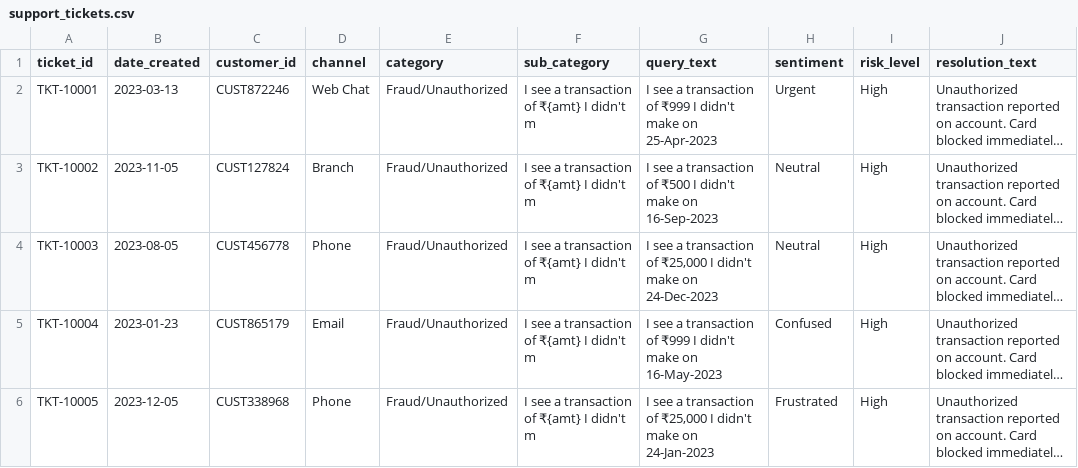
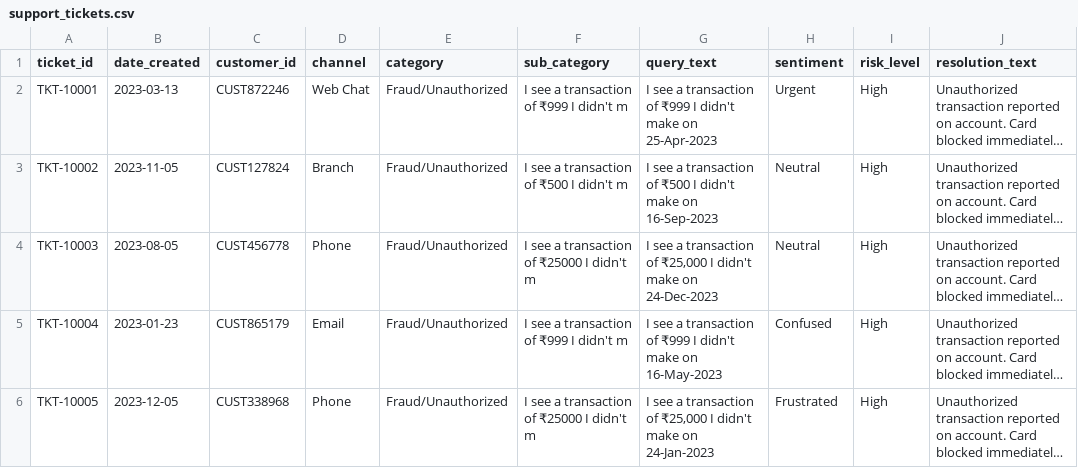
Before and after one commit to omkar-mandhare26/ai-powered-banking-support-and-fraud-intelligence-system, a CSV file: dataset/support_tickets.csv, drawn as a sheet; only a part is shown; long unchanged cells end in …; the diff covers the shown part only; the diff names each change by its address in the sheet, - before the commit and + after, or states it on an @@ line.

```diff
--- a/dataset/support_tickets.csv
+++ b/dataset/support_tickets.csv
-F2 (sub_category): I see a transaction of ₹{amt} I didn't m
+F2 (sub_category): I see a transaction of ₹999 I didn't m
-F3 (sub_category): I see a transaction of ₹{amt} I didn't m
+F3 (sub_category): I see a transaction of ₹500 I didn't m
-F4 (sub_category): I see a transaction of ₹{amt} I didn't m
+F4 (sub_category): I see a transaction of ₹25000 I didn't m
-F5 (sub_category): I see a transaction of ₹{amt} I didn't m
+F5 (sub_category): I see a transaction of ₹999 I didn't m
-F6 (sub_category): I see a transaction of ₹{amt} I didn't m
+F6 (sub_category): I see a transaction of ₹25000 I didn't m
```
Also changed, not shown: 20 edited cells elsewhere in this file, 17 other files.
